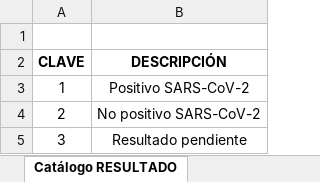
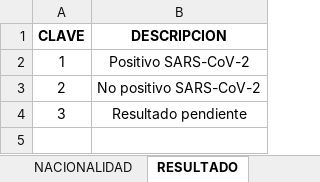
Before and after one commit to ykdevep/Proyectos, an Excel workbook: DatosCovid/diccionario/Catalogos.xlsx, sheet RESULTADO, drawn as a sheet; values as stored, in another font and other column widths than the file's, no borders; removed rows and columns are numbered as before the commit, all else as after; the diff names each change by its address in the sheet, - before the commit and + after, or states it on an @@ line.

```diff
--- a/DatosCovid/diccionario/Catalogos.xlsx (sheet RESULTADO)
+++ b/DatosCovid/diccionario/Catalogos.xlsx (sheet RESULTADO)
-sheet tab: Catálogo RESULTADO
+sheet tab: RESULTADO
-row 1: (empty)
-B1: DESCRIPCIÓN
+B1: DESCRIPCION
```
Also changed, not shown: sheet ENTIDADES, sheet MUNICIPIOS, sheet NACIONALIDAD, sheet ORIGEN, sheet TIPOPACIENTE, sheet SEXO, 2 more sheets, other sheet tabs, 1 other file.
